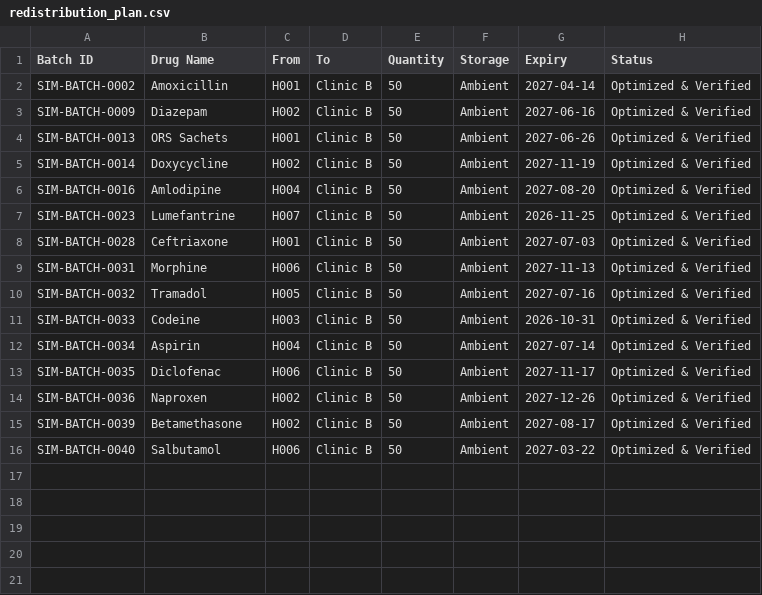
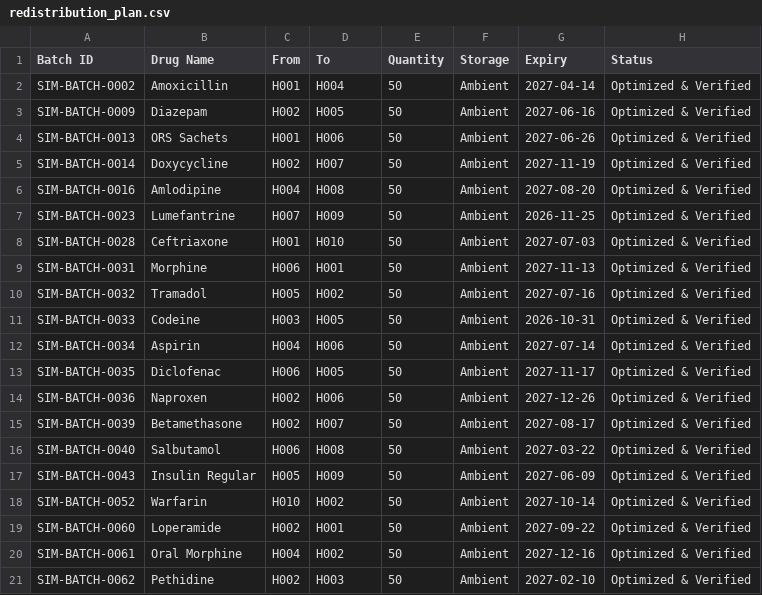
Before and after one commit to Khushi-murthy/genai04-med-redistribution, a CSV file: data/redistribution_plan.csv, drawn as a sheet.

Commit message:
fix: update redistribution pipeline with multi-facility dynamic routing

```diff
--- a/data/redistribution_plan.csv
+++ b/data/redistribution_plan.csv
@@ -1,16 +1,21 @@
 Batch ID,Drug Name,From,To,Quantity,Storage,Expiry,Status
-SIM-BATCH-0002,Amoxicillin,H001,Clinic B,50,Ambient,2027-04-14,Optimized & Verified
-SIM-BATCH-0009,Diazepam,H002,Clinic B,50,Ambient,2027-06-16,Optimized & Verified
-SIM-BATCH-0013,ORS Sachets,H001,Clinic B,50,Ambient,2027-06-26,Optimized & Verified
-SIM-BATCH-0014,Doxycycline,H002,Clinic B,50,Ambient,2027-11-19,Optimized & Verified
-SIM-BATCH-0016,Amlodipine,H004,Clinic B,50,Ambient,2027-08-20,Optimized & Verified
-SIM-BATCH-0023,Lumefantrine,H007,Clinic B,50,Ambient,2026-11-25,Optimized & Verified
-SIM-BATCH-0028,Ceftriaxone,H001,Clinic B,50,Ambient,2027-07-03,Optimized & Verified
-SIM-BATCH-0031,Morphine,H006,Clinic B,50,Ambient,2027-11-13,Optimized & Verified
-SIM-BATCH-0032,Tramadol,H005,Clinic B,50,Ambient,2027-07-16,Optimized & Verified
-SIM-BATCH-0033,Codeine,H003,Clinic B,50,Ambient,2026-10-31,Optimized & Verified
-SIM-BATCH-0034,Aspirin,H004,Clinic B,50,Ambient,2027-07-14,Optimized & Verified
-SIM-BATCH-0035,Diclofenac,H006,Clinic B,50,Ambient,2027-11-17,Optimized & Verified
-SIM-BATCH-0036,Naproxen,H002,Clinic B,50,Ambient,2027-12-26,Optimized & Verified
-SIM-BATCH-0039,Betamethasone,H002,Clinic B,50,Ambient,2027-08-17,Optimized & Verified
-SIM-BATCH-0040,Salbutamol,H006,Clinic B,50,Ambient,2027-03-22,Optimized & Verified
+SIM-BATCH-0002,Amoxicillin,H001,H004,50,Ambient,2027-04-14,Optimized & Verified
+SIM-BATCH-0009,Diazepam,H002,H005,50,Ambient,2027-06-16,Optimized & Verified
+SIM-BATCH-0013,ORS Sachets,H001,H006,50,Ambient,2027-06-26,Optimized & Verified
+SIM-BATCH-0014,Doxycycline,H002,H007,50,Ambient,2027-11-19,Optimized & Verified
+SIM-BATCH-0016,Amlodipine,H004,H008,50,Ambient,2027-08-20,Optimized & Verified
+SIM-BATCH-0023,Lumefantrine,H007,H009,50,Ambient,2026-11-25,Optimized & Verified
+SIM-BATCH-0028,Ceftriaxone,H001,H010,50,Ambient,2027-07-03,Optimized & Verified
+SIM-BATCH-0031,Morphine,H006,H001,50,Ambient,2027-11-13,Optimized & Verified
+SIM-BATCH-0032,Tramadol,H005,H002,50,Ambient,2027-07-16,Optimized & Verified
+SIM-BATCH-0033,Codeine,H003,H005,50,Ambient,2026-10-31,Optimized & Verified
+SIM-BATCH-0034,Aspirin,H004,H006,50,Ambient,2027-07-14,Optimized & Verified
+SIM-BATCH-0035,Diclofenac,H006,H005,50,Ambient,2027-11-17,Optimized & Verified
+SIM-BATCH-0036,Naproxen,H002,H006,50,Ambient,2027-12-26,Optimized & Verified
+SIM-BATCH-0039,Betamethasone,H002,H007,50,Ambient,2027-08-17,Optimized & Verified
+SIM-BATCH-0040,Salbutamol,H006,H008,50,Ambient,2027-03-22,Optimized & Verified
+SIM-BATCH-0043,Insulin Regular,H005,H009,50,Ambient,2027-06-09,Optimized & Verified
+SIM-BATCH-0052,Warfarin,H010,H002,50,Ambient,2027-10-14,Optimized & Verified
+SIM-BATCH-0060,Loperamide,H002,H001,50,Ambient,2027-09-22,Optimized & Verified
+SIM-BATCH-0061,Oral Morphine,H004,H002,50,Ambient,2027-12-16,Optimized & Verified
+SIM-BATCH-0062,Pethidine,H002,H003,50,Ambient,2027-02-10,Optimized & Verified
```
Also changed, not shown: 2 other files.
